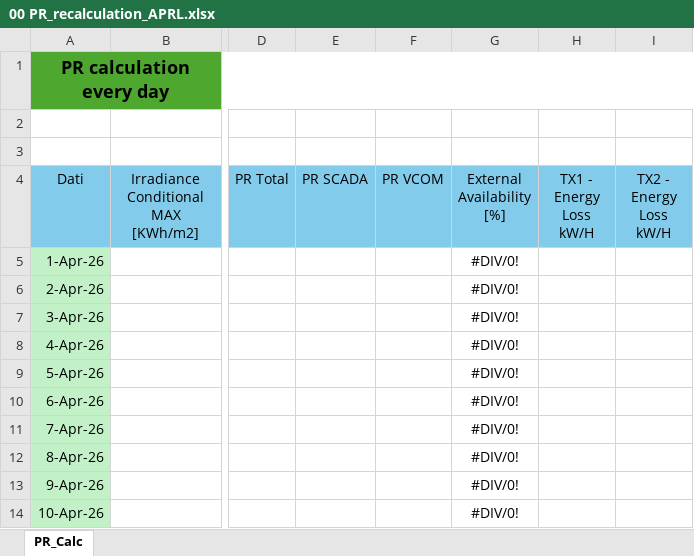
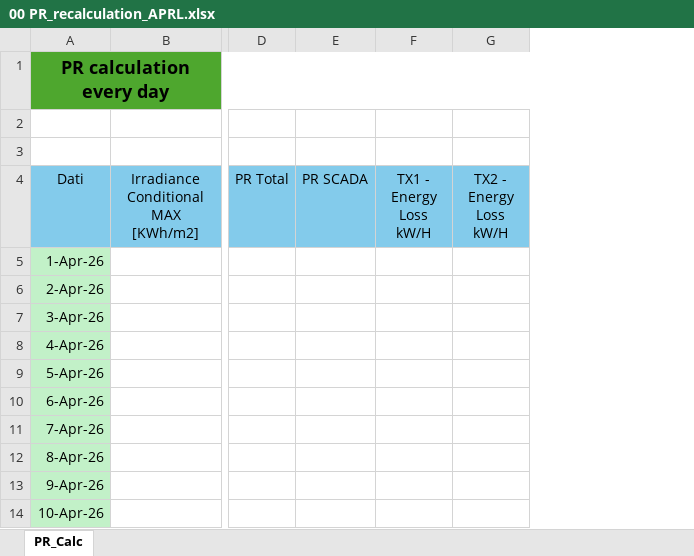
Before and after one commit to MuhammadAbbasi/PV-Plant-PR-Calculator, an Excel workbook: original_format/00 PR_recalculation_APRL.xlsx, sheet PR_Calc, drawn as a sheet; only a part is shown, gaps mark what is left out; values as stored, in another font and other column widths than the file's, no borders; conditional formats and table styles not drawn; the diff names each change by its address in the sheet, - before the commit and + after, or states it on an @@ line.

Commit message:
Add programmatic columns insertion to sync_mother_file and update availability formula to addition-based format

```diff
--- a/original_format/00 PR_recalculation_APRL.xlsx (sheet PR_Calc)
+++ b/original_format/00 PR_recalculation_APRL.xlsx (sheet PR_Calc)
-column F (PR VCOM), empty
-column G (External Availability [%]), rows 5-14: all #DIV/0!
```
Also changed, not shown: 1 other file.
